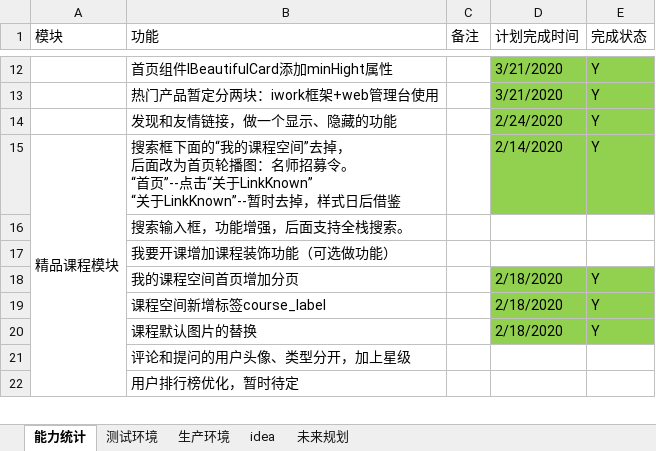
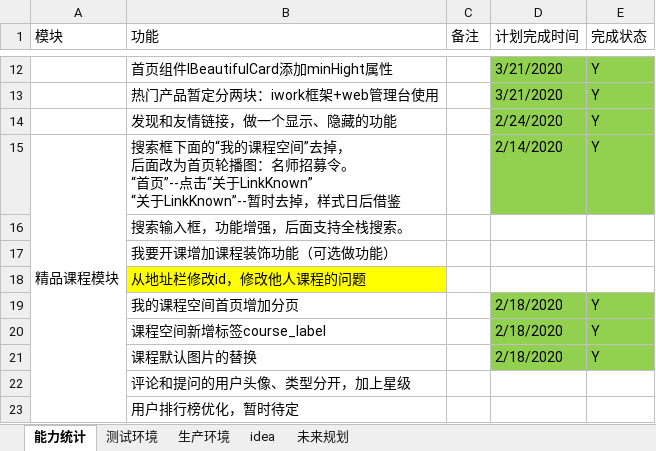
Before and after one commit to 389093982/isoft, an Excel workbook: isoft_doc/工作安排.xlsx, sheet 能力统计, drawn as a sheet; only a part is shown, gaps mark what is left out; values as stored, in another font and other column widths than the file's, no borders; the diff names each change by its address in the sheet, - before the commit and + after, or states it on an @@ line.

```diff
--- a/isoft_doc/工作安排.xlsx (sheet 能力统计)
+++ b/isoft_doc/工作安排.xlsx (sheet 能力统计)
+row 18:  | 从地址栏修改id，修改他人课程的问题
```
Also changed, not shown: 3 other files.
